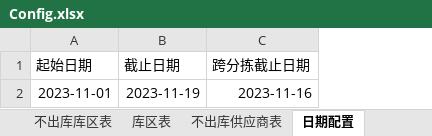
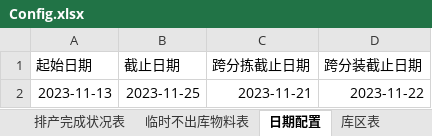
Before and after one commit to GuoBaoqi/Work-Chinapost, an Excel workbook: data/Config.xlsx, sheet 日期配置, drawn as a sheet; values as stored, in another font and other column widths than the file's, no borders; the diff names each change by its address in the sheet, - before the commit and + after, or states it on an @@ line.

```diff
--- a/data/Config.xlsx (sheet 日期配置)
+++ b/data/Config.xlsx (sheet 日期配置)
@@ sheet tab order changed: 排产完成状况表 | 临时不出库物料表 | 日期配置 | 库区表 @@
+column D (跨分装截止日期), row 2: 2023-11-22
-A2 (起始日期): 2023-11-01
+A2 (起始日期): 2023-11-13
-B2 (截止日期): 2023-11-19
+B2 (截止日期): 2023-11-25
-C2 (跨分拣截止日期): 2023-11-16
+C2 (跨分拣截止日期): 2023-11-21
```
Also changed, not shown: sheet 排产完成状况表, sheet 临时不出库物料表, other sheet tabs, data/Data.xlsx, data/库位表.xlsx.
